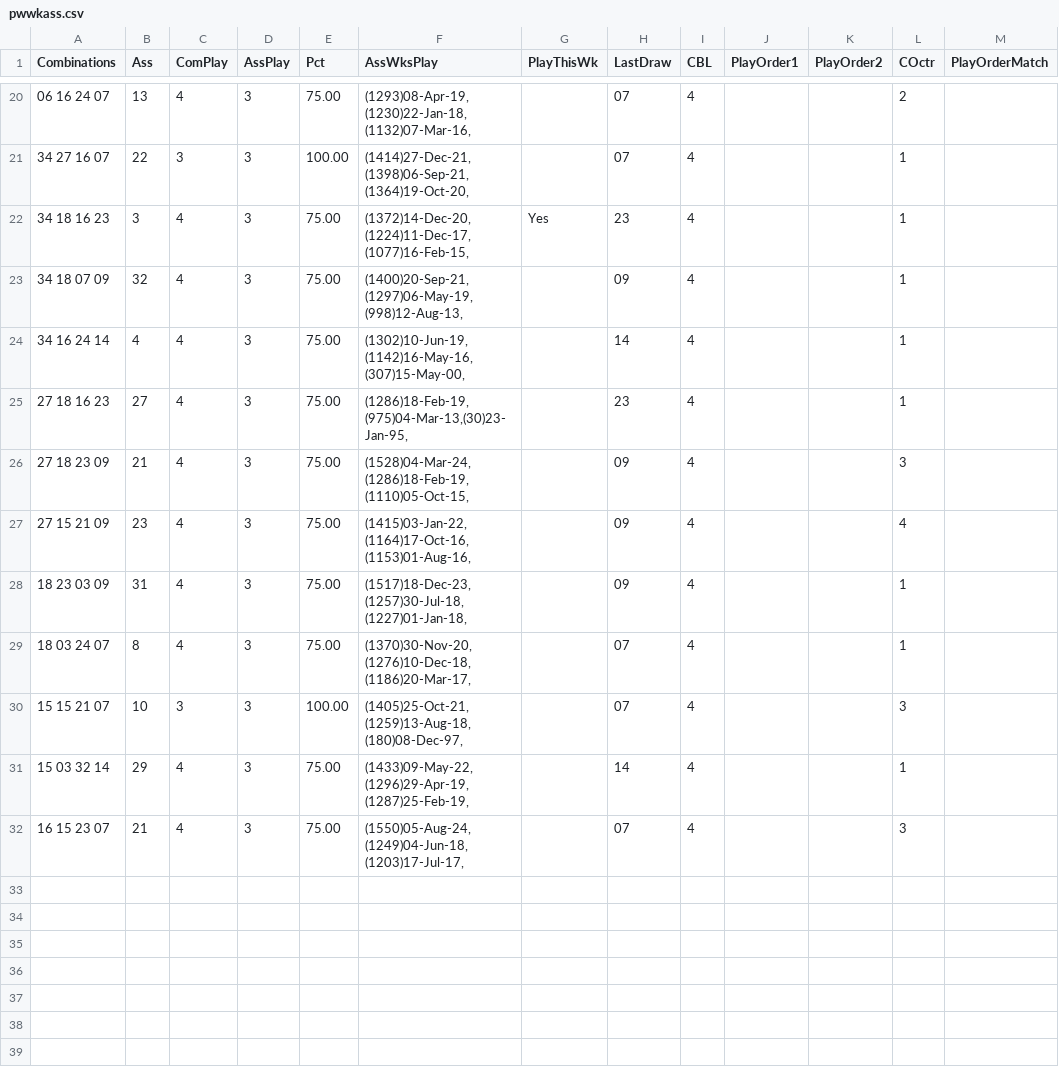
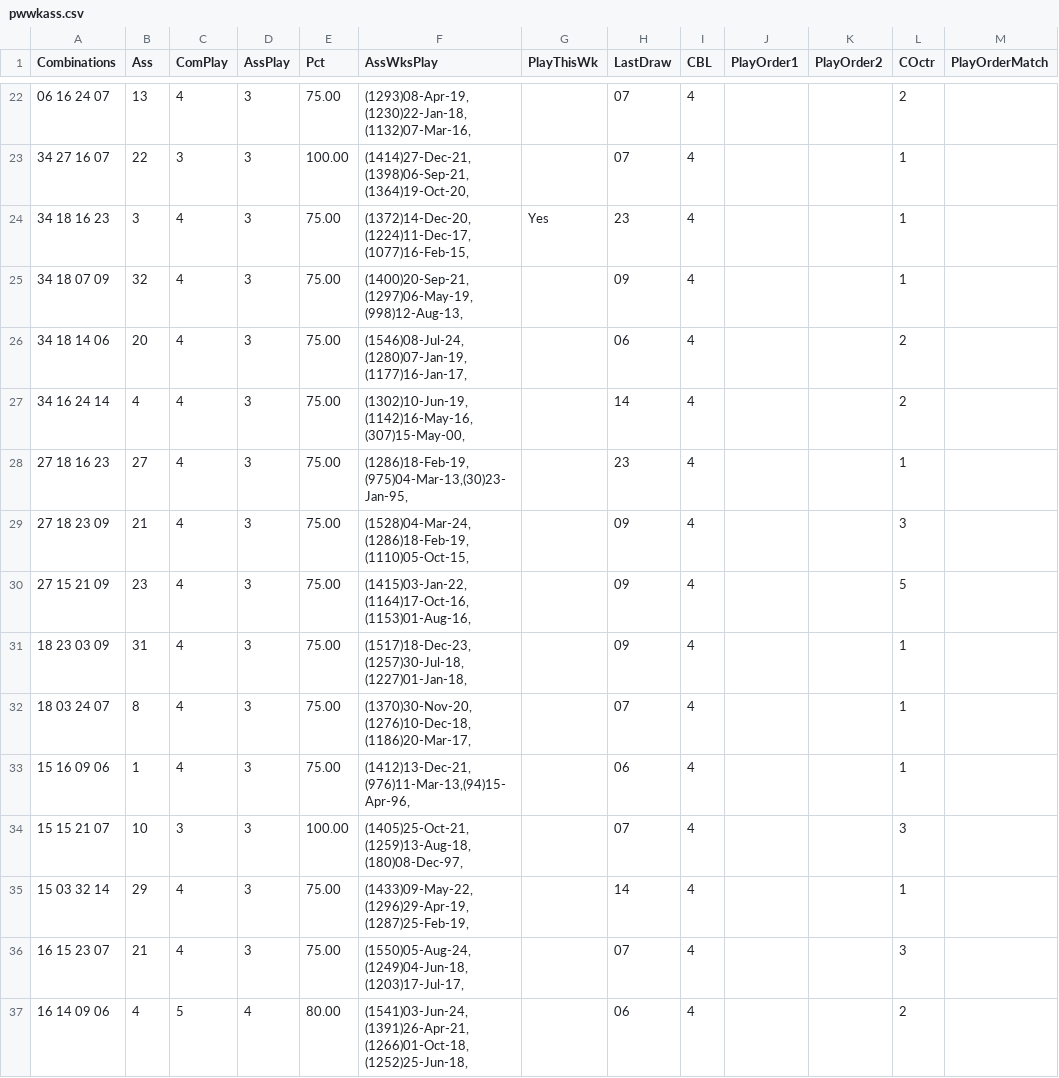
Before and after one commit to csnlcbtt/wix, a CSV file: csv/pwwkass.csv, drawn as a sheet; only a part is shown, gaps mark what is left out; the diff covers the shown part only.

```diff
--- a/csv/pwwkass.csv
+++ b/csv/pwwkass.csv
@@ -23,8 +25,10 @@
 "34 18 07 09",32,4,3,75.00,"(1400)20-Sep-21,(1297)06-May-19,(998)12-Aug-13,",,"09",4,,,1,
-"34 16 24 14",4,4,3,75.00,"(1302)10-Jun-19,(1142)16-May-16,(307)15-May-00,",,"14",4,,,1,
+"34 18 14 06",20,4,3,75.00,"(1546)08-Jul-24,(1280)07-Jan-19,(1177)16-Jan-17,",,"06",4,,,2,
+"34 16 24 14",4,4,3,75.00,"(1302)10-Jun-19,(1142)16-May-16,(307)15-May-00,",,"14",4,,,2,
 "27 18 16 23",27,4,3,75.00,"(1286)18-Feb-19,(975)04-Mar-13,(30)23-Jan-95,",,"23",4,,,1,
 "27 18 23 09",21,4,3,75.00,"(1528)04-Mar-24,(1286)18-Feb-19,(1110)05-Oct-15,",,"09",4,,,3,
-"27 15 21 09",23,4,3,75.00,"(1415)03-Jan-22,(1164)17-Oct-16,(1153)01-Aug-16,",,"09",4,,,4,
+"27 15 21 09",23,4,3,75.00,"(1415)03-Jan-22,(1164)17-Oct-16,(1153)01-Aug-16,",,"09",4,,,5,
 "18 23 03 09",31,4,3,75.00,"(1517)18-Dec-23,(1257)30-Jul-18,(1227)01-Jan-18,",,"09",4,,,1,
 "18 03 24 07",8,4,3,75.00,"(1370)30-Nov-20,(1276)10-Dec-18,(1186)20-Mar-17,",,"07",4,,,1,
+"15 16 09 06",1,4,3,75.00,"(1412)13-Dec-21,(976)11-Mar-13,(94)15-Apr-96,",,"06",4,,,1,
 "15 15 21 07",10,3,3,100.00,"(1405)25-Oct-21,(1259)13-Aug-18,(180)08-Dec-97,",,"07",4,,,3,
@@ -32 +36,2 @@
 "16 15 23 07",21,4,3,75.00,"(1550)05-Aug-24,(1249)04-Jun-18,(1203)17-Jul-17,",,"07",4,,,3,
+"16 14 09 06",4,5,4,80.00,"(1541)03-Jun-24,(1391)26-Apr-21,(1266)01-Oct-18,(1252)25-Jun-18,",,"06",4,,,2,
```
Also changed, not shown: 2 added rows and 4 edited cells elsewhere in this file, csv/p2hznhist.csv, csv/p2wkass.csv, 44 other files.
